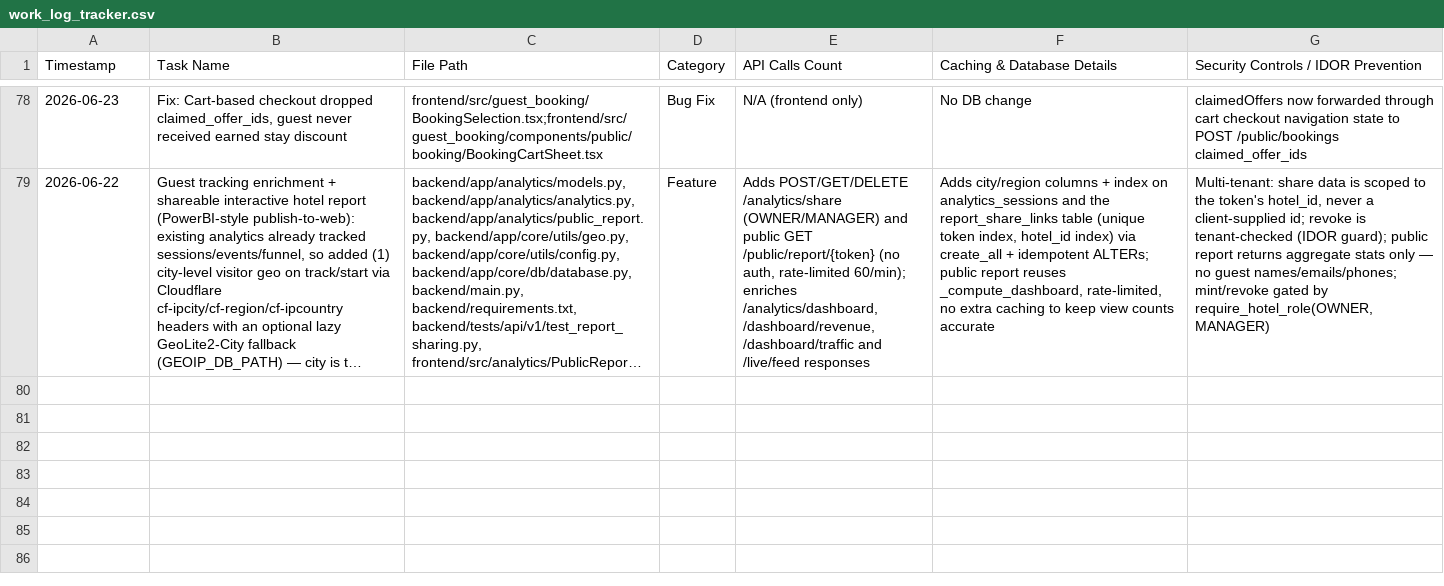
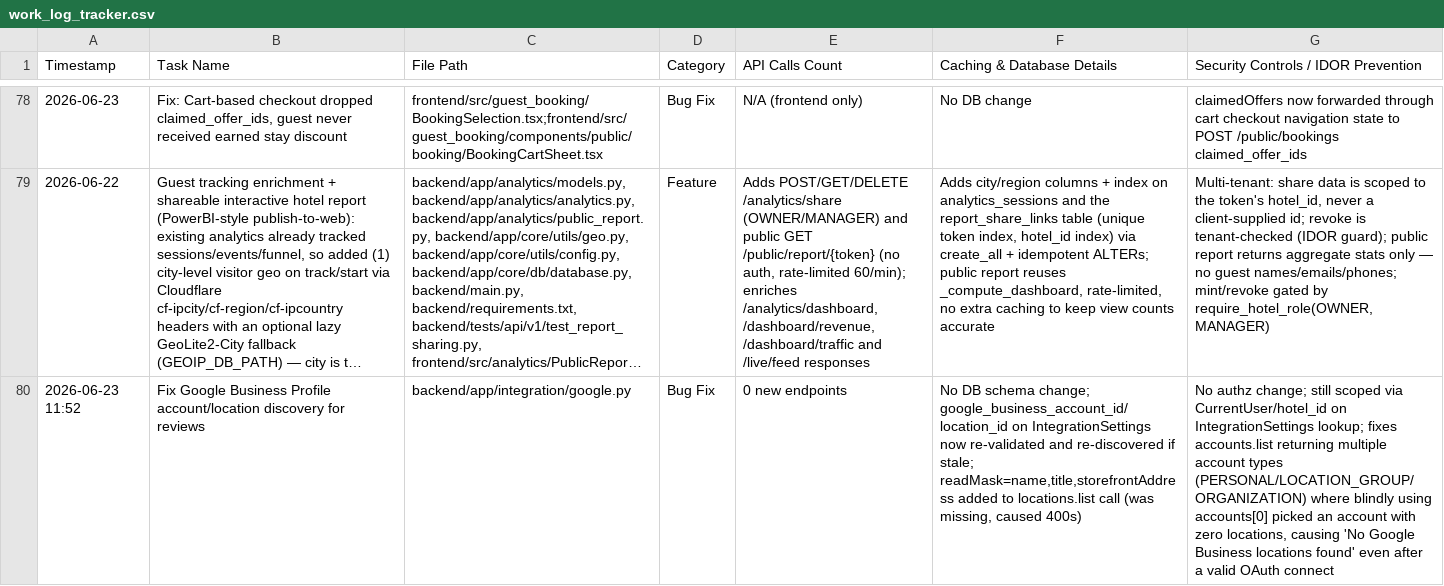
Before and after one commit to ToufiqQureshi/ai-based_booking-engine, a CSV file: work_log_tracker.csv, drawn as a sheet; only a part is shown, gaps mark what is left out; long unchanged cells end in …; the diff names each change by its address in the sheet, - before the commit and + after, or states it on an @@ line.

```diff
--- a/work_log_tracker.csv
+++ b/work_log_tracker.csv
+row 80: 2026-06-23 11:52 | Fix Google Business Profile account/location discovery for reviews | backend/app/integration/google.py | Bug Fix | 0 new endpoints | No DB schema change; google_business_account_id/location_id on IntegrationSettings now re-validated and re-discovered if stale; readMask=name,title,storefrontAddress added to locations.list call (was missing, caused 400s) | No authz change; still scoped via CurrentUser/hotel_id on IntegrationSettings lookup; fixes accounts.list returning multiple account types (PERSONAL/LOCATION_GROUP/ORGANIZATION) where blindly using accounts[0] picked an account with zero locations, causing 'No Google Business locations found' even after a valid OAuth connect
```
Also changed, not shown: 1 other file.
